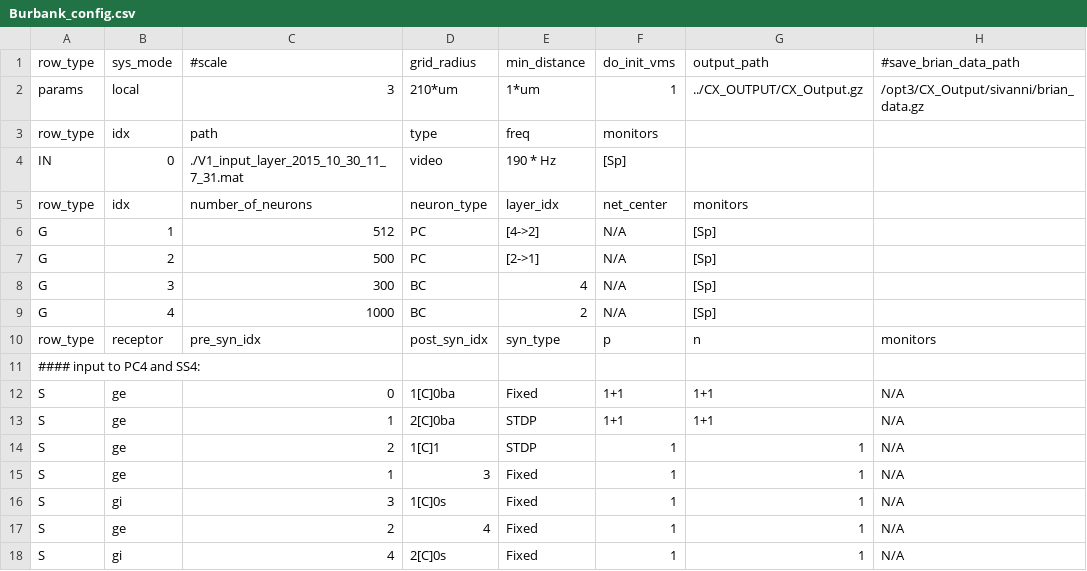
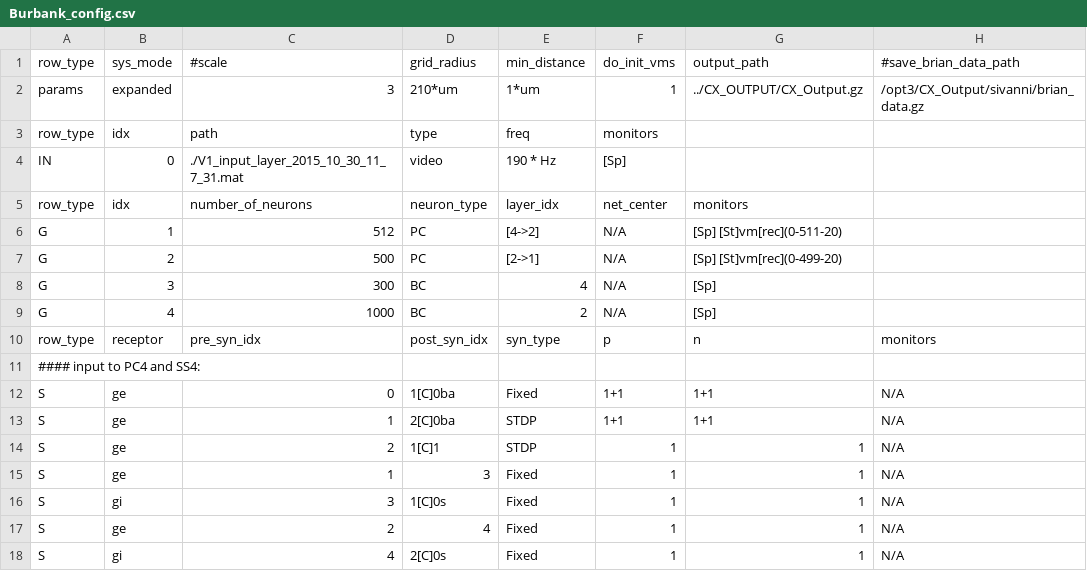
Before and after one commit to VisualNeuroscience-UH/CxSystem, a CSV file: Burbank_config.csv, drawn as a sheet; only a part is shown; the diff names each change by its address in the sheet, - before the commit and + after, or states it on an @@ line.

Commit message:
tmp_data_visualization progress

```diff
--- a/Burbank_config.csv
+++ b/Burbank_config.csv
-B2 (sys_mode): local
+B2 (sys_mode): expanded
-G6 (output_path): [Sp]
+G6 (output_path): [Sp] [St]vm[rec](0-511-20)
-G7 (output_path): [Sp]
+G7 (output_path): [Sp] [St]vm[rec](0-499-20)
```
Also changed, not shown: 3 other files.
